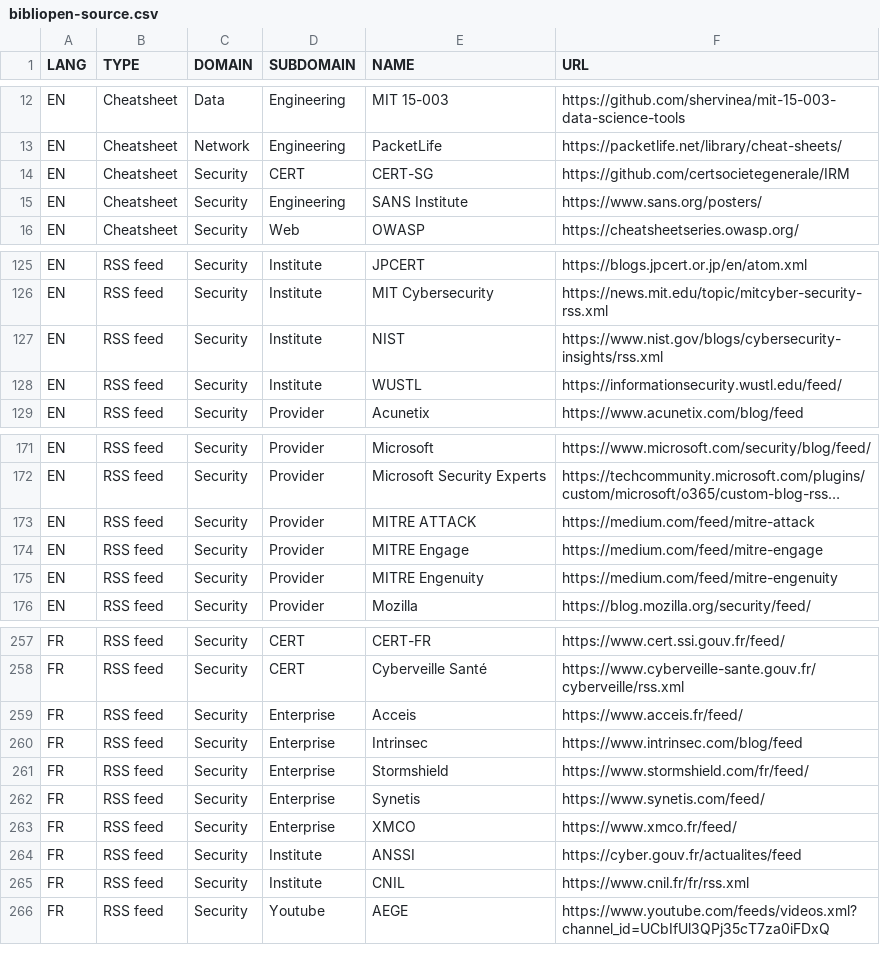
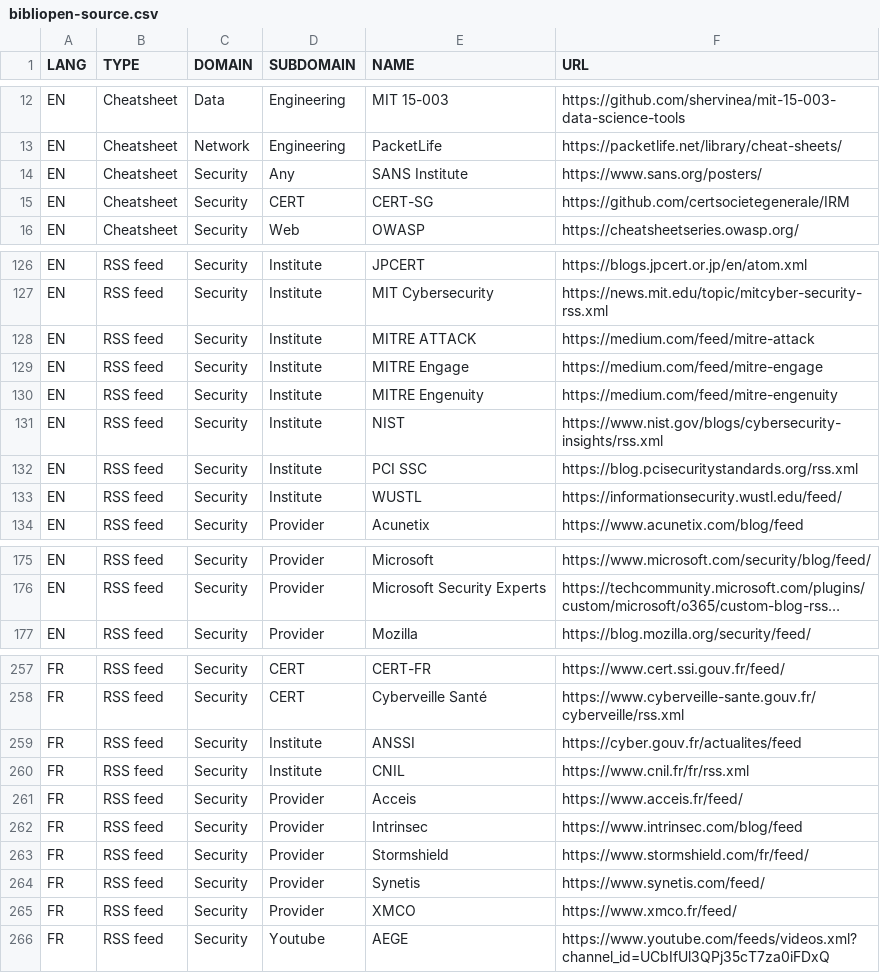
Before and after one commit to pierrafleur/bibliopen-source, a CSV file: bibliopen-source.csv, drawn as a sheet; only a part is shown, gaps mark what is left out; long unchanged cells end in …; removed rows and columns are numbered as before the commit, all else as after; the diff covers the shown part only; the diff names each change by its address in the sheet, - before the commit and + after, or states it on an @@ line.

Commit message:
Update bibliopen-source.csv

```diff
--- a/bibliopen-source.csv
+++ b/bibliopen-source.csv
+row 14: EN | Cheatsheet | Security | Any | SANS Institute | https://www.sans.org/posters/
-row 15: EN | Cheatsheet | Security | Engineering | SANS Institute | https://www.sans.org/posters/
+row 128: EN | RSS feed | Security | Institute | MITRE ATTACK | https://medium.com/feed/mitre-attack
+row 129: EN | RSS feed | Security | Institute | MITRE Engage | https://medium.com/feed/mitre-engage
+row 130: EN | RSS feed | Security | Institute | MITRE Engenuity | https://medium.com/feed/mitre-engenuity
+row 132: EN | RSS feed | Security | Institute | PCI SSC | https://blog.pcisecuritystandards.org/rss.xml
-row 173: EN | RSS feed | Security | Provider | MITRE ATTACK | https://medium.com/feed/mitre-attack
-row 174: EN | RSS feed | Security | Provider | MITRE Engage | https://medium.com/feed/mitre-engage
-row 175: EN | RSS feed | Security | Provider | MITRE Engenuity | https://medium.com/feed/mitre-engenuity
-row 259: FR | RSS feed | Security | Enterprise | Acceis | https://www.acceis.fr/feed/
-row 260: FR | RSS feed | Security | Enterprise | Intrinsec | https://www.intrinsec.com/blog/feed
-row 261: FR | RSS feed | Security | Enterprise | Stormshield | https://www.stormshield.com/fr/feed/
-row 262: FR | RSS feed | Security | Enterprise | Synetis | https://www.synetis.com/feed/
-row 263: FR | RSS feed | Security | Enterprise | XMCO | https://www.xmco.fr/feed/
+row 261: FR | RSS feed | Security | Provider | Acceis | https://www.acceis.fr/feed/
+row 262: FR | RSS feed | Security | Provider | Intrinsec | https://www.intrinsec.com/blog/feed
+row 263: FR | RSS feed | Security | Provider | Stormshield | https://www.stormshield.com/fr/feed/
+row 264: FR | RSS feed | Security | Provider | Synetis | https://www.synetis.com/feed/
+row 265: FR | RSS feed | Security | Provider | XMCO | https://www.xmco.fr/feed/
```
Also changed, not shown: 1 added row and 2 removed rows elsewhere in this file.
